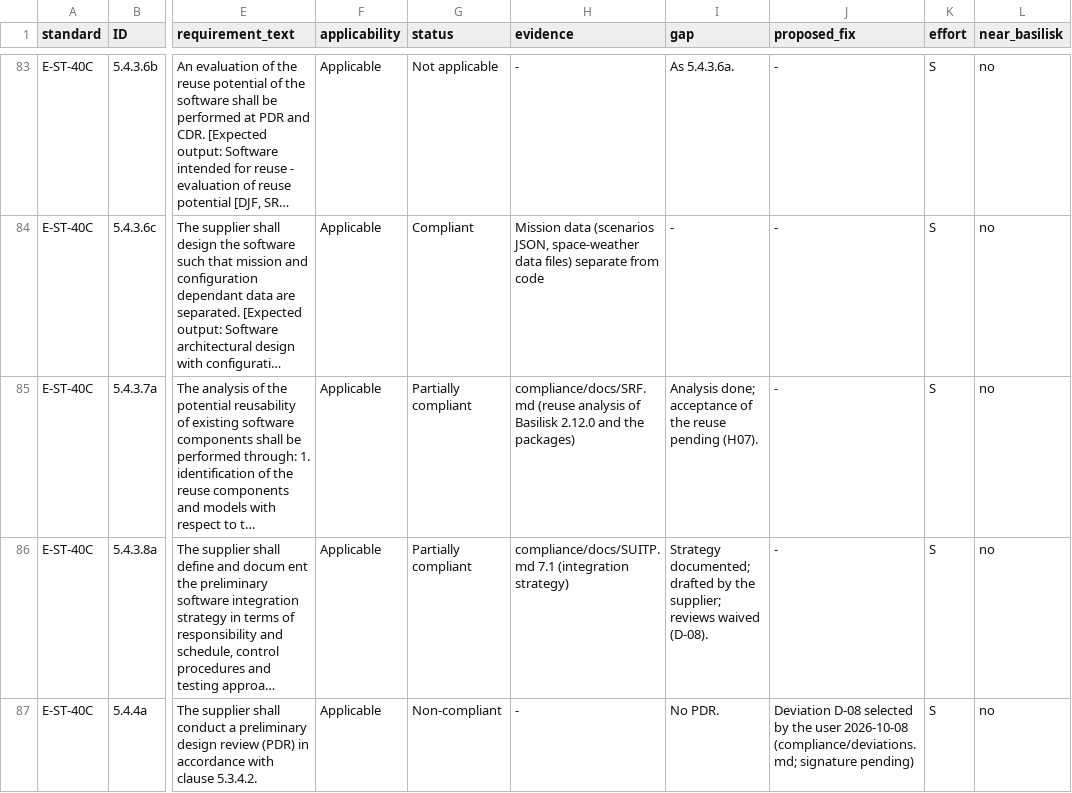
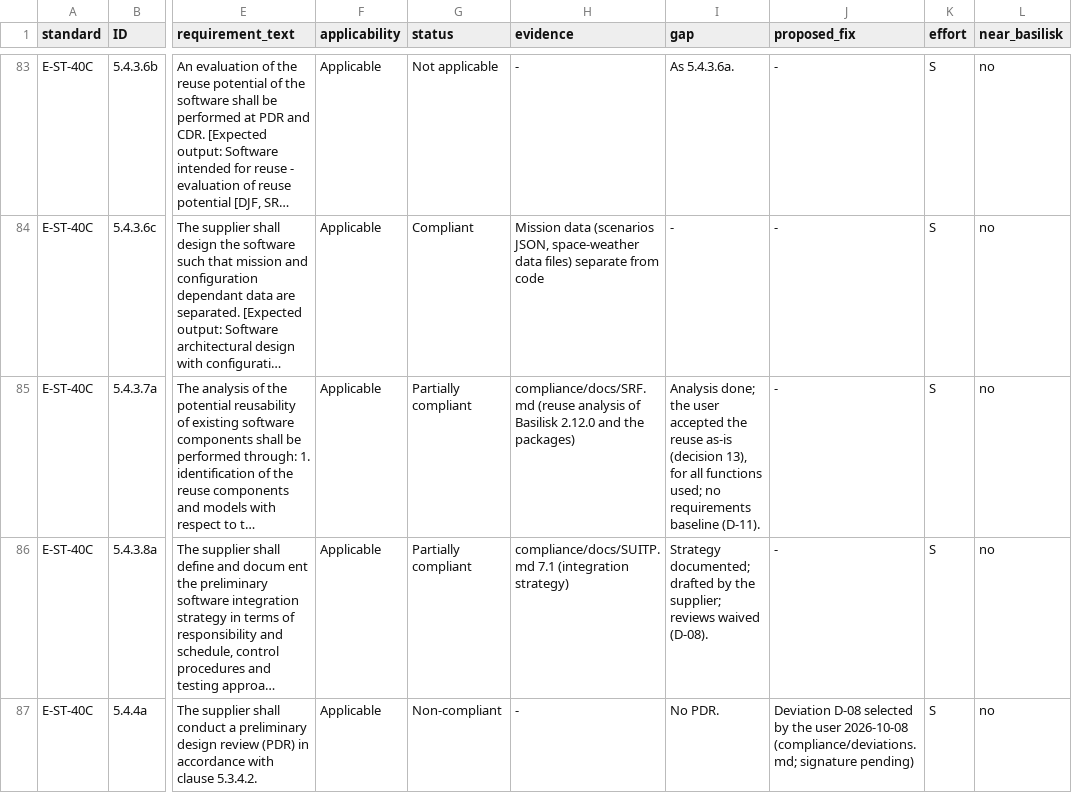
Before and after one commit to 0h3xn4/basilisk-spacemissionstudio, a CSV file: SpaceMissionStudio/compliance/compliance_matrix.csv, drawn as a sheet; only a part is shown, gaps mark what is left out; long unchanged cells end in …; the diff covers the shown part only; the diff names each change by its address in the sheet, - before the commit and + after, or states it on an @@ line.

```diff
--- a/SpaceMissionStudio/compliance/compliance_matrix.csv
+++ b/SpaceMissionStudio/compliance/compliance_matrix.csv
-I85 (gap): Analysis done; acceptance of the reuse pending (H07).
+I85 (gap): Analysis done; the user accepted the reuse as-is (decision 13), for all functions used; no requirements baseline (D-11).
```
Also changed, not shown: 53 edited cells elsewhere in this file, SpaceMissionStudio/compliance/traceability_matrix.csv, 6 other files.
